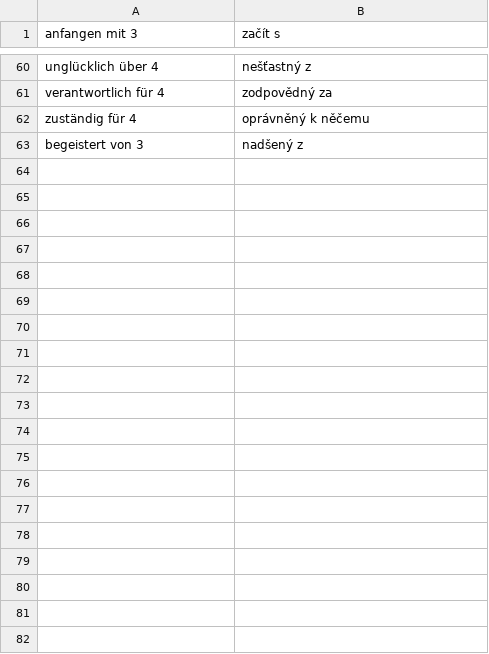
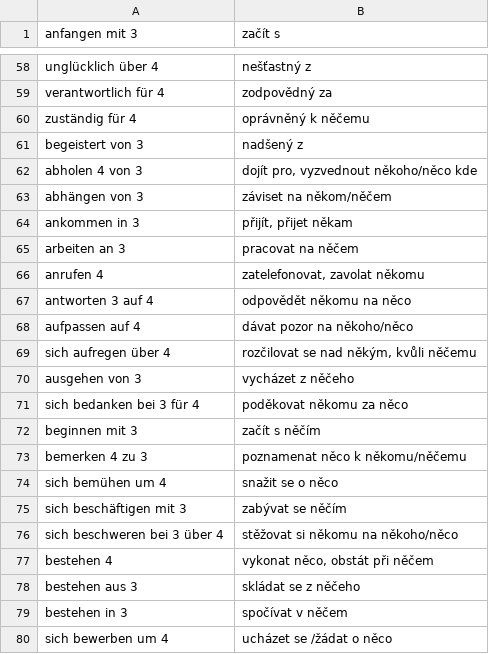
Before and after one commit to jlibovicky/practice-vocab, a TSV file: german/predlozkove_vazby.tsv, drawn as a sheet; only a part is shown, gaps mark what is left out; the diff covers the shown part only.

Commit message:
dalsi predlozkove vazby

```diff
--- a/german/predlozkove_vazby.tsv
+++ b/german/predlozkove_vazby.tsv
@@ -63 +61,20 @@ zuständig für 4	oprávněný k něčemu
 begeistert von 3	nadšený z
+abholen 4 von 3	dojít pro, vyzvednout někoho/něco kde
+abhängen von 3	záviset na někom/něčem
+ankommen in 3	přijít, přijet někam
+arbeiten an 3	pracovat na něčem
+anrufen 4	zatelefonovat, zavolat někomu
+antworten 3 auf 4	odpovědět někomu na něco
+aufpassen auf 4	dávat pozor na někoho/něco
+sich aufregen über 4	rozčilovat se nad někým, kvůli něčemu
+ausgehen von 3	vycházet z něčeho
+sich bedanken bei 3 für 4	poděkovat někomu za něco
+beginnen mit 3	začít s něčím
+bemerken 4 zu 3	poznamenat něco k někomu/něčemu
+sich bemühen um 4	snažit se o něco
+sich beschäftigen mit 3	zabývat se něčím
+sich beschweren bei 3 über 4	stěžovat si někomu na někoho/něco
+bestehen 4	vykonat něco, obstát při něčem
+bestehen aus 3	skládat se z něčeho
+bestehen in 3	spočívat v něčem
+sich bewerben um 4	ucházet se /žádat o něco
```
Also changed, not shown: 72 added rows, 2 removed rows and 1 edited cell elsewhere in this file.
